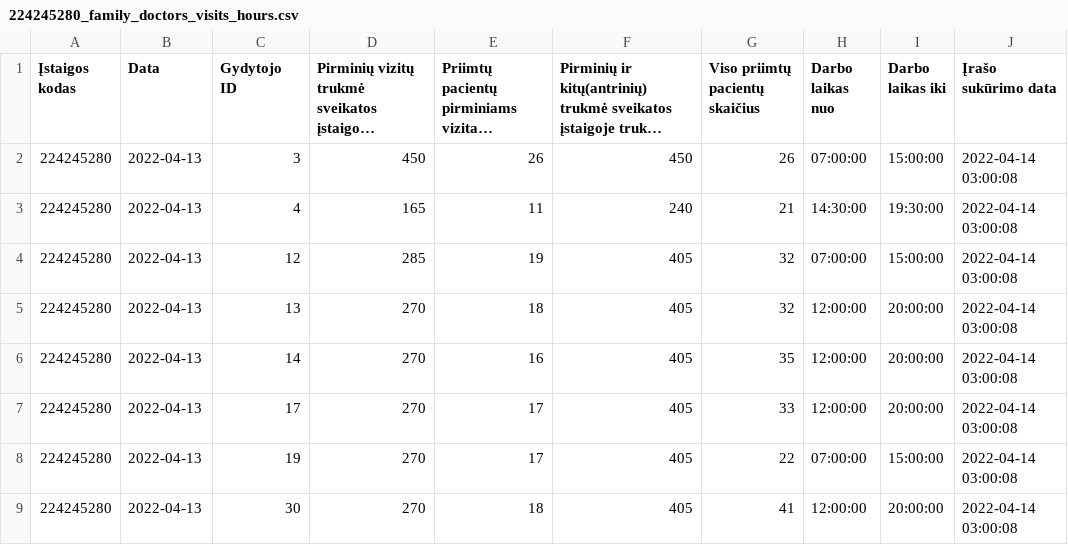
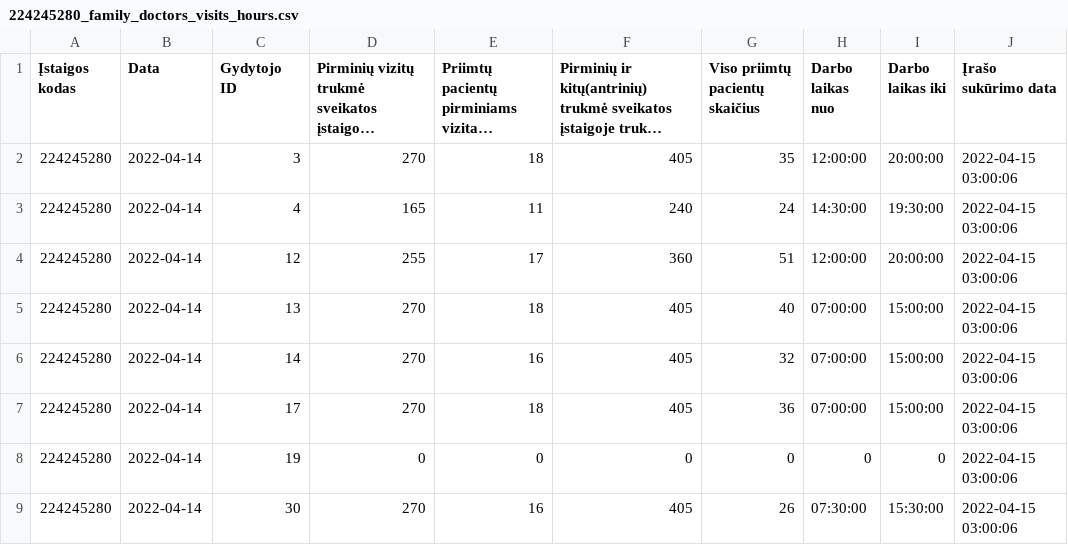
Before and after one commit to vilnius/lazdynu-poliklinika, a CSV file: 224245280_family_doctors_visits_hours.csv, drawn as a sheet; only a part is shown; long unchanged cells end in …; the diff covers the shown part only; the diff names each change by its address in the sheet, - before the commit and + after, or states it on an @@ line.

```diff
--- a/224245280_family_doctors_visits_hours.csv
+++ b/224245280_family_doctors_visits_hours.csv
-B2:B9 (Data): 2022-04-13
+B2:B9 (Data): 2022-04-14
-D2: 450
+D2: 270
-E2: 26
+E2: 18
-F2: 450
+F2: 405
-G2 (Viso priimtų pacientų skaičius): 26
+G2 (Viso priimtų pacientų skaičius): 35
-H2 (Darbo laikas nuo): 07:00:00
+H2 (Darbo laikas nuo): 12:00:00
-I2 (Darbo laikas iki): 15:00:00
+I2 (Darbo laikas iki): 20:00:00
-J2:J9 (Įrašo sukūrimo data): 2022-04-14 03:00:08
+J2:J9 (Įrašo sukūrimo data): 2022-04-15 03:00:06
-G3 (Viso priimtų pacientų skaičius): 21
+G3 (Viso priimtų pacientų skaičius): 24
-D4: 285
+D4: 255
-E4: 19
+E4: 17
-F4: 405
+F4: 360
-G4 (Viso priimtų pacientų skaičius): 32
+G4 (Viso priimtų pacientų skaičius): 51
-H4 (Darbo laikas nuo): 07:00:00
+H4 (Darbo laikas nuo): 12:00:00
-I4 (Darbo laikas iki): 15:00:00
+I4 (Darbo laikas iki): 20:00:00
-G5 (Viso priimtų pacientų skaičius): 32
+G5 (Viso priimtų pacientų skaičius): 40
-H5:H7 (Darbo laikas nuo): 12:00:00
+H5:H7 (Darbo laikas nuo): 07:00:00
-I5:I7 (Darbo laikas iki): 20:00:00
+I5:I7 (Darbo laikas iki): 15:00:00
-G6 (Viso priimtų pacientų skaičius): 35
+G6 (Viso priimtų pacientų skaičius): 32
-E7: 17
+E7: 18
-G7 (Viso priimtų pacientų skaičius): 33
+G7 (Viso priimtų pacientų skaičius): 36
-D8: 270
+D8: 0
-E8: 17
+E8: 0
-F8: 405
+F8: 0
-G8 (Viso priimtų pacientų skaičius): 22
+G8 (Viso priimtų pacientų skaičius): 0
-H8 (Darbo laikas nuo): 07:00:00
+H8 (Darbo laikas nuo): 0
-I8 (Darbo laikas iki): 15:00:00
+I8 (Darbo laikas iki): 0
-E9: 18
+E9: 16
-G9 (Viso priimtų pacientų skaičius): 41
+G9 (Viso priimtų pacientų skaičius): 26
-H9 (Darbo laikas nuo): 12:00:00
+H9 (Darbo laikas nuo): 07:30:00
-I9 (Darbo laikas iki): 20:00:00
+I9 (Darbo laikas iki): 15:30:00
```
Also changed, not shown: 49 edited cells elsewhere in this file, 224245280_family_doctors_list.csv, 1 other file.
